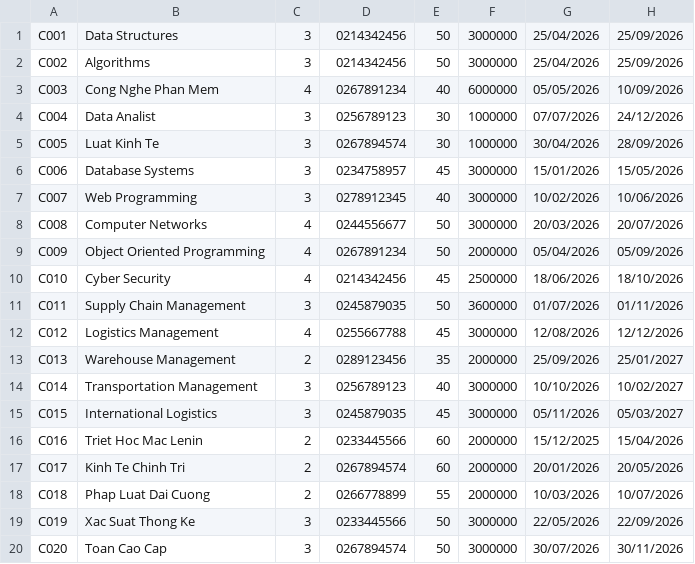
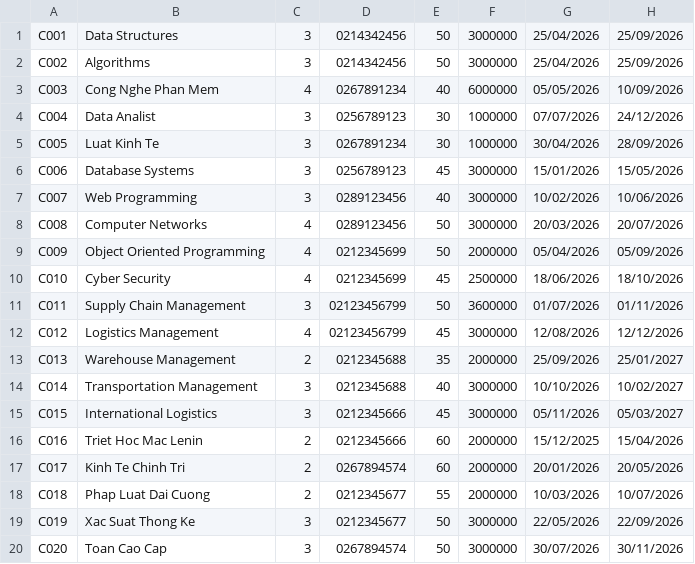
Before and after one commit to barotoichoi/Group02, a CSV file: course.csv, drawn as a sheet.

```diff
--- a/course.csv
+++ b/course.csv
@@ -4,17 +4,17 @@ C003 | Cong Nghe Phan Mem | 4 | 0267891234 | 40 | 6000000 | 05/05/2026 | 10/09/2
 C004 | Data Analist | 3 | 0256789123 | 30 | 1000000 | 07/07/2026 | 24/12/2026
-C005 | Luat Kinh Te | 3 | 0267894574 | 30 | 1000000 | 30/04/2026 | 28/09/2026
-C006 | Database Systems | 3 | 0234758957 | 45 | 3000000 | 15/01/2026 | 15/05/2026
-C007 | Web Programming | 3 | 0278912345 | 40 | 3000000 | 10/02/2026 | 10/06/2026
-C008 | Computer Networks | 4 | 0244556677 | 50 | 3000000 | 20/03/2026 | 20/07/2026
-C009 | Object Oriented Programming | 4 | 0267891234 | 50 | 2000000 | 05/04/2026 | 05/09/2026
-C010 | Cyber Security | 4 | 0214342456 | 45 | 2500000 | 18/06/2026 | 18/10/2026
-C011 | Supply Chain Management | 3 | 0245879035 | 50 | 3600000 | 01/07/2026 | 01/11/2026
-C012 | Logistics Management | 4 | 0255667788 | 45 | 3000000 | 12/08/2026 | 12/12/2026
-C013 | Warehouse Management | 2 | 0289123456 | 35 | 2000000 | 25/09/2026 | 25/01/2027
-C014 | Transportation Management | 3 | 0256789123 | 40 | 3000000 | 10/10/2026 | 10/02/2027
-C015 | International Logistics | 3 | 0245879035 | 45 | 3000000 | 05/11/2026 | 05/03/2027
-C016 | Triet Hoc Mac Lenin | 2 | 0233445566 | 60 | 2000000 | 15/12/2025 | 15/04/2026
+C005 | Luat Kinh Te | 3 | 0267891234 | 30 | 1000000 | 30/04/2026 | 28/09/2026
+C006 | Database Systems | 3 | 0256789123 | 45 | 3000000 | 15/01/2026 | 15/05/2026
+C007 | Web Programming | 3 | 0289123456 | 40 | 3000000 | 10/02/2026 | 10/06/2026
+C008 | Computer Networks | 4 | 0289123456 | 50 | 3000000 | 20/03/2026 | 20/07/2026
+C009 | Object Oriented Programming | 4 | 0212345699 | 50 | 2000000 | 05/04/2026 | 05/09/2026
+C010 | Cyber Security | 4 | 0212345699 | 45 | 2500000 | 18/06/2026 | 18/10/2026
+C011 | Supply Chain Management | 3 | 02123456799 | 50 | 3600000 | 01/07/2026 | 01/11/2026
+C012 | Logistics Management | 4 | 02123456799 | 45 | 3000000 | 12/08/2026 | 12/12/2026
+C013 | Warehouse Management | 2 | 0212345688 | 35 | 2000000 | 25/09/2026 | 25/01/2027
+C014 | Transportation Management | 3 | 0212345688 | 40 | 3000000 | 10/10/2026 | 10/02/2027
+C015 | International Logistics | 3 | 0212345666 | 45 | 3000000 | 05/11/2026 | 05/03/2027
+C016 | Triet Hoc Mac Lenin | 2 | 0212345666 | 60 | 2000000 | 15/12/2025 | 15/04/2026
 C017 | Kinh Te Chinh Tri | 2 | 0267894574 | 60 | 2000000 | 20/01/2026 | 20/05/2026
-C018 | Phap Luat Dai Cuong | 2 | 0266778899 | 55 | 2000000 | 10/03/2026 | 10/07/2026
-C019 | Xac Suat Thong Ke | 3 | 0233445566 | 50 | 3000000 | 22/05/2026 | 22/09/2026
+C018 | Phap Luat Dai Cuong | 2 | 0212345677 | 55 | 2000000 | 10/03/2026 | 10/07/2026
+C019 | Xac Suat Thong Ke | 3 | 0212345677 | 50 | 3000000 | 22/05/2026 | 22/09/2026
 C020 | Toan Cao Cap | 3 | 0267894574 | 50 | 3000000 | 30/07/2026 | 30/11/2026
```
Also changed, not shown: enrollment.csv, notification_teacher.csv, 7 other files.
